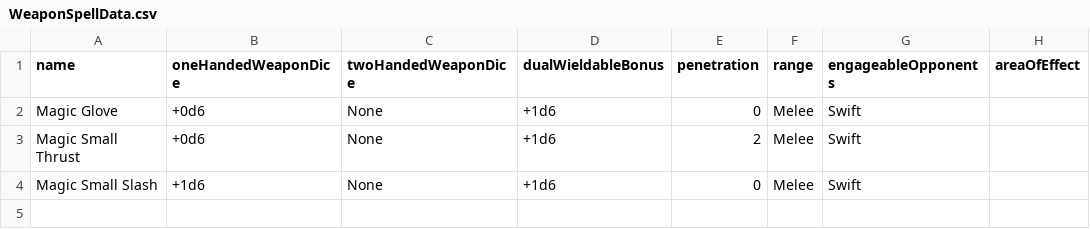
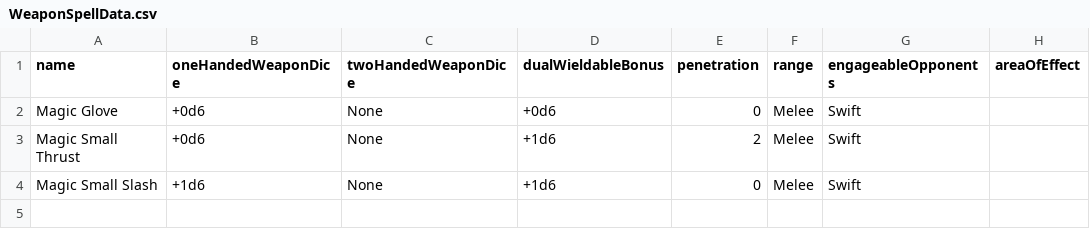
Before and after one commit to CogentRoleplayCommunity/FogentRoleplay, a CSV file: WeaponSpellData.csv, drawn as a sheet; only a part is shown; the diff names each change by its address in the sheet, - before the commit and + after, or states it on an @@ line.

Commit message:
Fixed Magic Glove

```diff
--- a/WeaponSpellData.csv
+++ b/WeaponSpellData.csv
-D2 (dualWieldableBonus): +1d6
+D2 (dualWieldableBonus): +0d6
```
